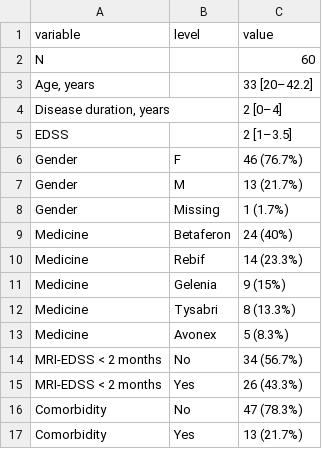
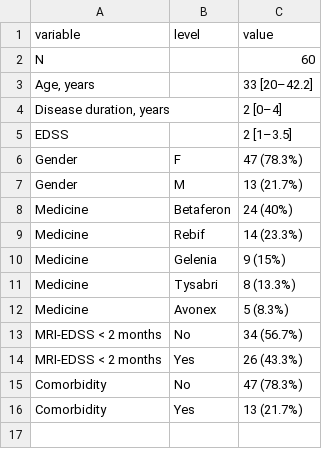
Before and after one commit to dariasimonetti/Progetto-SAD, a CSV file: outputs/tables/table1_demographics.csv, drawn as a sheet.

```diff
--- a/outputs/tables/table1_demographics.csv
+++ b/outputs/tables/table1_demographics.csv
@@ -5,5 +5,4 @@ N,,60
 EDSS,,2 [1–3.5]
-Gender,F,46 (76.7%)
+Gender,F,47 (78.3%)
 Gender,M,13 (21.7%)
-Gender,Missing,1 (1.7%)
 Medicine,Betaferon,24 (40%)
```
Also changed, not shown: outputs/logs/cleaning_log.csv, outputs/tables/data_dictionary.csv, 33 other files.
